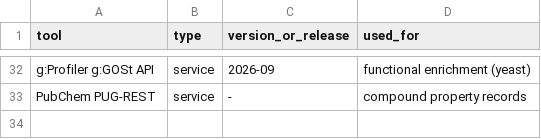
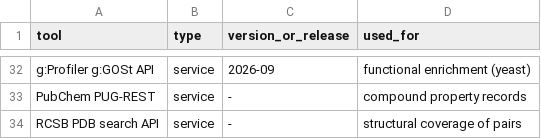
Before and after one commit to uditakankananonononono/mega27-05-yeast-metabolic-twin, a CSV file: results/external_tools_manifest.csv, drawn as a sheet; only a part is shown, gaps mark what is left out.

```diff
--- a/results/external_tools_manifest.csv
+++ b/results/external_tools_manifest.csv
@@ -33 +33,2 @@ g:Profiler g:GOSt API,service,2026-09,functional enrichment (yeast)
 PubChem PUG-REST,service,-,compound property records
+RCSB PDB search API,service,-,structural coverage of pairs
```
Also changed, not shown: results/dataset_manifest.csv, 4 other files.
